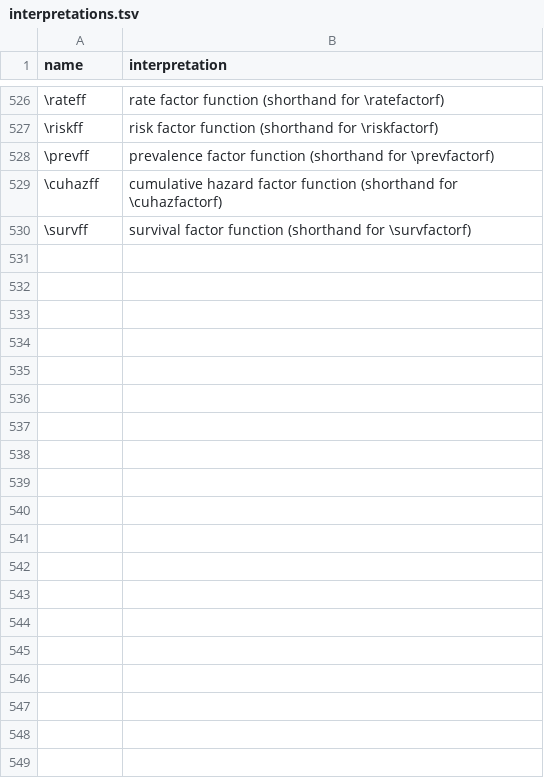
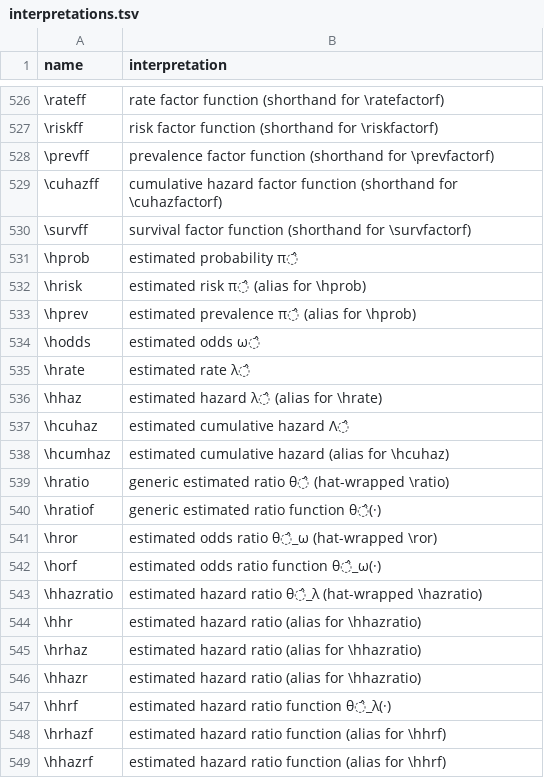
Before and after one commit to d-morrison/macros, a TSV file: interpretations.tsv, drawn as a sheet; only a part is shown, gaps mark what is left out; the diff covers the shown part only; the diff names each change by its address in the sheet, - before the commit and + after, or states it on an @@ line.

```diff
--- a/interpretations.tsv
+++ b/interpretations.tsv
+row 531: \hprob | estimated probability π̂
+row 532: \hrisk | estimated risk π̂ (alias for \hprob)
+row 533: \hprev | estimated prevalence π̂ (alias for \hprob)
+row 534: \hodds | estimated odds ω̂
+row 535: \hrate | estimated rate λ̂
+row 536: \hhaz | estimated hazard λ̂ (alias for \hrate)
+row 537: \hcuhaz | estimated cumulative hazard Λ̂
+row 538: \hcumhaz | estimated cumulative hazard (alias for \hcuhaz)
+row 539: \hratio | generic estimated ratio θ̂ (hat-wrapped \ratio)
+row 540: \hratiof | generic estimated ratio function θ̂(·)
+row 541: \hror | estimated odds ratio θ̂_ω (hat-wrapped \ror)
+row 542: \horf | estimated odds ratio function θ̂_ω(·)
+row 543: \hhazratio | estimated hazard ratio θ̂_λ (hat-wrapped \hazratio)
+row 544: \hhr | estimated hazard ratio (alias for \hhazratio)
+row 545: \hrhaz | estimated hazard ratio (alias for \hhazratio)
+row 546: \hhazr | estimated hazard ratio (alias for \hhazratio)
+row 547: \hhrf | estimated hazard ratio function θ̂_λ(·)
+row 548: \hrhazf | estimated hazard ratio function (alias for \hhrf)
+row 549: \hhazrf | estimated hazard ratio function (alias for \hhrf)
```
Also changed, not shown: 66 added rows elsewhere in this file, 2 other files.
